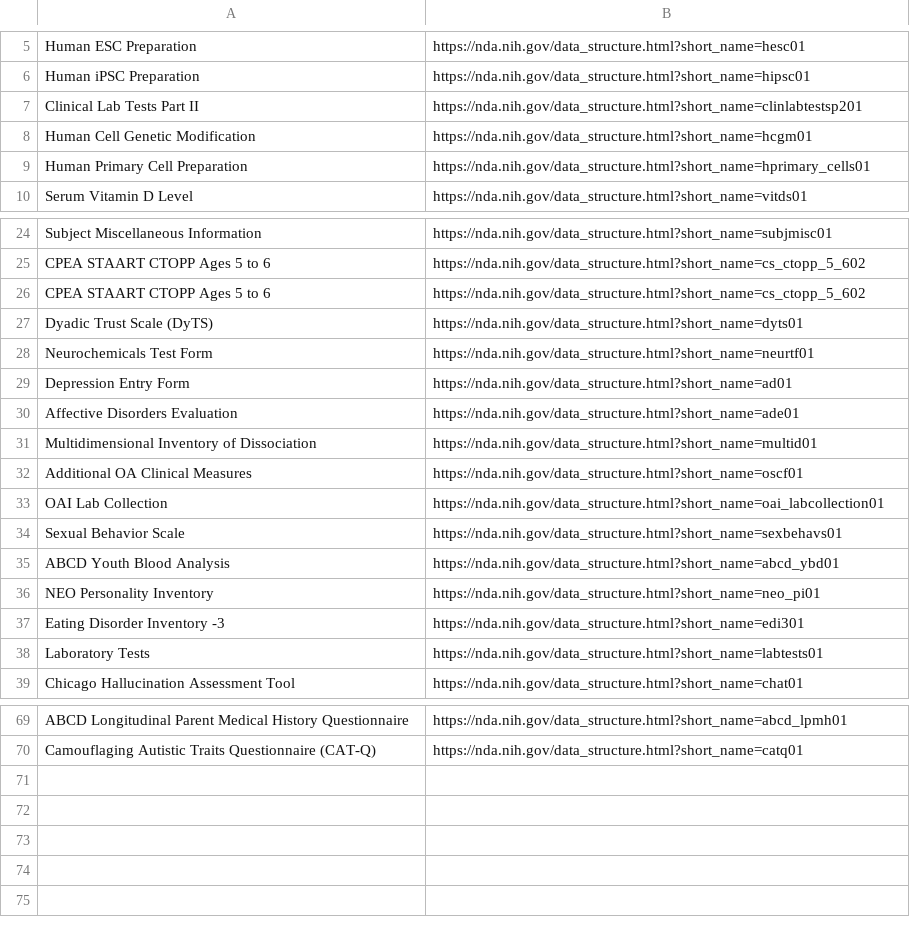
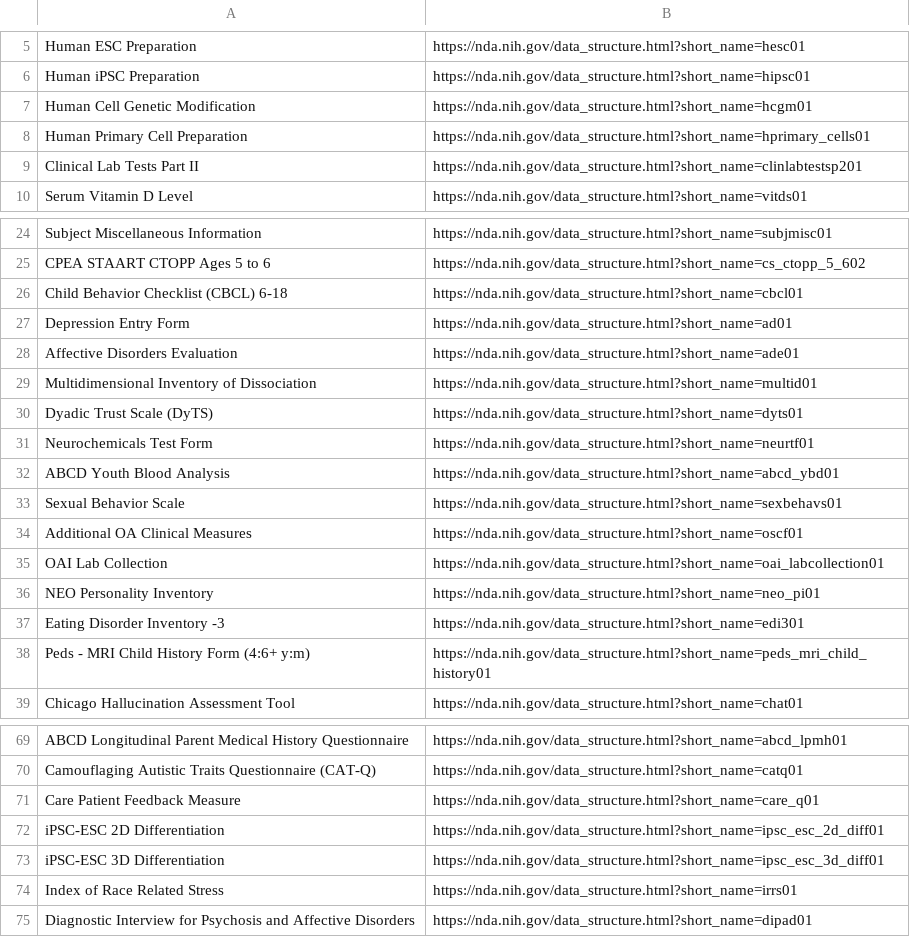
Before and after one commit to lahnstrom/IL6, a CSV file: out/nimh.csv, drawn as a sheet; only a part is shown, gaps mark what is left out; the diff covers the shown part only.

Commit message:
Final tweaks

```diff
--- a/out/nimh.csv
+++ b/out/nimh.csv
@@ -6,5 +6,5 @@ Human ESC Preparation;https://nda.nih.gov/data_structure.html?short_name=hesc01
 Human iPSC Preparation;https://nda.nih.gov/data_structure.html?short_name=hipsc01
-Clinical Lab Tests Part II;https://nda.nih.gov/data_structure.html?short_name=clinlabtestsp201
 Human Cell Genetic Modification;https://nda.nih.gov/data_structure.html?short_name=hcgm01
 Human Primary Cell Preparation;https://nda.nih.gov/data_structure.html?short_name=hprimary_cells01
+Clinical Lab Tests Part II;https://nda.nih.gov/data_structure.html?short_name=clinlabtestsp201
 Serum Vitamin D Level;https://nda.nih.gov/data_structure.html?short_name=vitds01
@@ -25,5 +25,3 @@ Subject Miscellaneous Information;https://nda.nih.gov/data_structure.html?short_
 CPEA STAART CTOPP Ages 5 to 6;https://nda.nih.gov/data_structure.html?short_name=cs_ctopp_5_602
-CPEA STAART CTOPP Ages 5 to 6;https://nda.nih.gov/data_structure.html?short_name=cs_ctopp_5_602
-Dyadic Trust Scale (DyTS);https://nda.nih.gov/data_structure.html?short_name=dyts01
-Neurochemicals Test Form;https://nda.nih.gov/data_structure.html?short_name=neurtf01
+Child Behavior Checklist (CBCL) 6-18;https://nda.nih.gov/data_structure.html?short_name=cbcl01
 Depression Entry Form;https://nda.nih.gov/data_structure.html?short_name=ad01
@@ -31,9 +29,11 @@ Affective Disorders Evaluation;https://nda.nih.gov/data_structure.html?short_nam
 Multidimensional Inventory of Dissociation;https://nda.nih.gov/data_structure.html?short_name=multid01
+Dyadic Trust Scale (DyTS);https://nda.nih.gov/data_structure.html?short_name=dyts01
+Neurochemicals Test Form;https://nda.nih.gov/data_structure.html?short_name=neurtf01
+ABCD Youth Blood Analysis;https://nda.nih.gov/data_structure.html?short_name=abcd_ybd01
+Sexual Behavior Scale;https://nda.nih.gov/data_structure.html?short_name=sexbehavs01
 Additional OA Clinical Measures;https://nda.nih.gov/data_structure.html?short_name=oscf01
 OAI Lab Collection;https://nda.nih.gov/data_structure.html?short_name=oai_labcollection01
-Sexual Behavior Scale;https://nda.nih.gov/data_structure.html?short_name=sexbehavs01
-ABCD Youth Blood Analysis;https://nda.nih.gov/data_structure.html?short_name=abcd_ybd01
 NEO Personality Inventory;https://nda.nih.gov/data_structure.html?short_name=neo_pi01
 Eating Disorder Inventory -3;https://nda.nih.gov/data_structure.html?short_name=edi301
-Laboratory Tests;https://nda.nih.gov/data_structure.html?short_name=labtests01
+Peds - MRI Child History Form (4:6+ y:m);https://nda.nih.gov/data_structure.html?short_name=peds_mri_child_history01
 Chicago Hallucination Assessment Tool;https://nda.nih.gov/data_structure.html?short_name=chat01
@@ -70 +70,6 @@ ABCD Longitudinal Parent Medical History Questionnaire;https://nda.nih.gov/data_
 Camouflaging Autistic Traits Questionnaire (CAT-Q);https://nda.nih.gov/data_structure.html?short_name=catq01
+Care Patient Feedback Measure;https://nda.nih.gov/data_structure.html?short_name=care_q01
+iPSC-ESC 2D Differentiation;https://nda.nih.gov/data_structure.html?short_name=ipsc_esc_2d_diff01
+iPSC-ESC 3D Differentiation;https://nda.nih.gov/data_structure.html?short_name=ipsc_esc_3d_diff01
+Index of Race Related Stress;https://nda.nih.gov/data_structure.html?short_name=irrs01
+Diagnostic Interview for Psychosis and Affective Disorders;https://nda.nih.gov/data_structure.html?short_name=dipad01
```
Also changed, not shown: 1 moved row elsewhere in this file.
